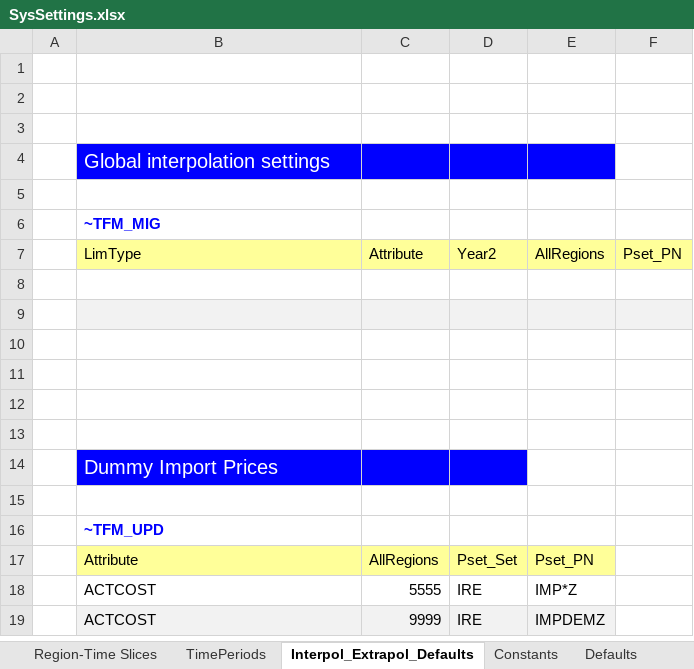
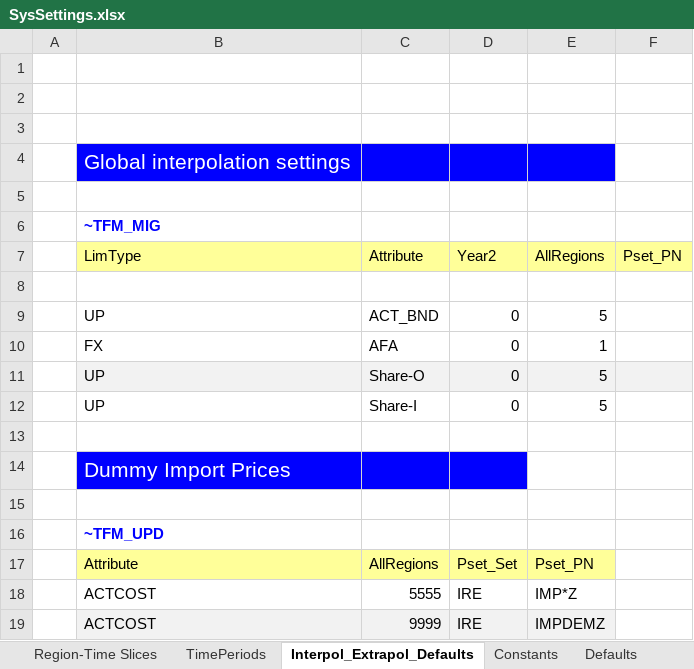
Before and after one commit to KacperNowak10/Nowak, an Excel workbook: SysSettings.xlsx, sheet Interpol_Extrapol_Defaults, drawn as a sheet; values as stored, in another font and other column widths than the file's, no borders; charts and pictures not drawn; the diff names each change by its address in the sheet, - before the commit and + after, or states it on an @@ line.

```diff
--- a/SysSettings.xlsx (sheet Interpol_Extrapol_Defaults)
+++ b/SysSettings.xlsx (sheet Interpol_Extrapol_Defaults)
@@ B4 text size: larger @@
-row 9: (empty)
+row 9:  | UP | ACT_BND | 0 | 5
-B9:F9 fill: #F2F2F2
+B9:F9 fill: none
-row 10: (empty)
+row 10:  | FX | AFA | 0 | 1
-row 11: (empty)
+row 11:  | UP | Share-O | 0 | 5
-B11:F11 fill: none
+B11:F11 fill: #F2F2F2
-row 12: (empty)
+row 12:  | UP | Share-I | 0 | 5
@@ B14 text size: larger @@
```
Also changed, not shown: sheet Constants, sheet Region-Time Slices, sheet TimePeriods, sheet Defaults, sheet Reporting, charts or pictures, BY_Trans.xlsx, 4 other files.
